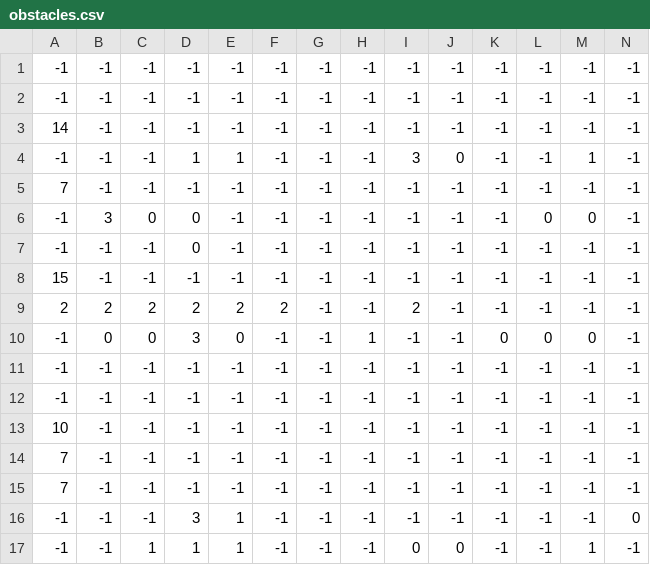
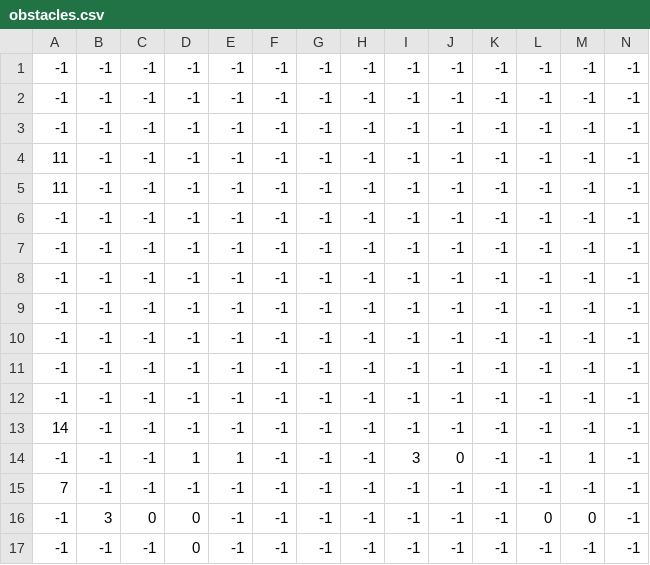
Before and after one commit to fbgtoke/VJ3D, a CSV file: levels/level2/obstacles.csv, drawn as a sheet; only a part is shown; the shorter side is filled out with more unchanged rows; rows hold the shown columns only; the diff names each change by its address in the sheet, - before the commit and + after, or states it on an @@ line.

```diff
--- a/levels/level2/obstacles.csv
+++ b/levels/level2/obstacles.csv
+row 3: -1 | -1 | -1 | -1 | -1 | -1 | -1 | -1 | -1 | -1 | -1 | -1 | -1 | -1
+row 4: 11 | -1 | -1 | -1 | -1 | -1 | -1 | -1 | -1 | -1 | -1 | -1 | -1 | -1
+row 5: 11 | -1 | -1 | -1 | -1 | -1 | -1 | -1 | -1 | -1 | -1 | -1 | -1 | -1
+row 6: -1 | -1 | -1 | -1 | -1 | -1 | -1 | -1 | -1 | -1 | -1 | -1 | -1 | -1
+row 7: -1 | -1 | -1 | -1 | -1 | -1 | -1 | -1 | -1 | -1 | -1 | -1 | -1 | -1
+row 8: -1 | -1 | -1 | -1 | -1 | -1 | -1 | -1 | -1 | -1 | -1 | -1 | -1 | -1
+row 9: -1 | -1 | -1 | -1 | -1 | -1 | -1 | -1 | -1 | -1 | -1 | -1 | -1 | -1
+row 10: -1 | -1 | -1 | -1 | -1 | -1 | -1 | -1 | -1 | -1 | -1 | -1 | -1 | -1
+row 11: -1 | -1 | -1 | -1 | -1 | -1 | -1 | -1 | -1 | -1 | -1 | -1 | -1 | -1
+row 12: -1 | -1 | -1 | -1 | -1 | -1 | -1 | -1 | -1 | -1 | -1 | -1 | -1 | -1
```
Also changed, not shown: levels/level2/tilemap.csv, levels/level3/obstacles.csv, 1 other file.
